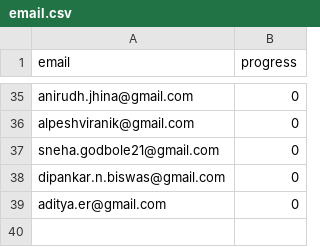
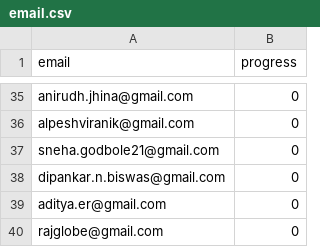
Before and after one commit to nishant07/course-builder, a CSV file: data/email.csv, drawn as a sheet; only a part is shown, gaps mark what is left out.

Commit message:
Update email.csv

```diff
--- a/data/email.csv
+++ b/data/email.csv
@@ -39 +39,2 @@ dipankar.n.biswas@gmail.com,0
 aditya.er@gmail.com,0
+rajglobe@gmail.com,0
```
